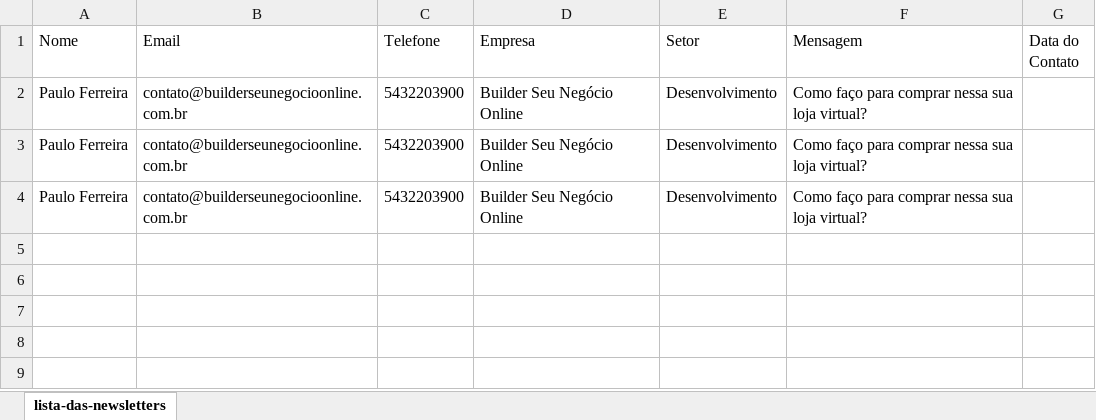
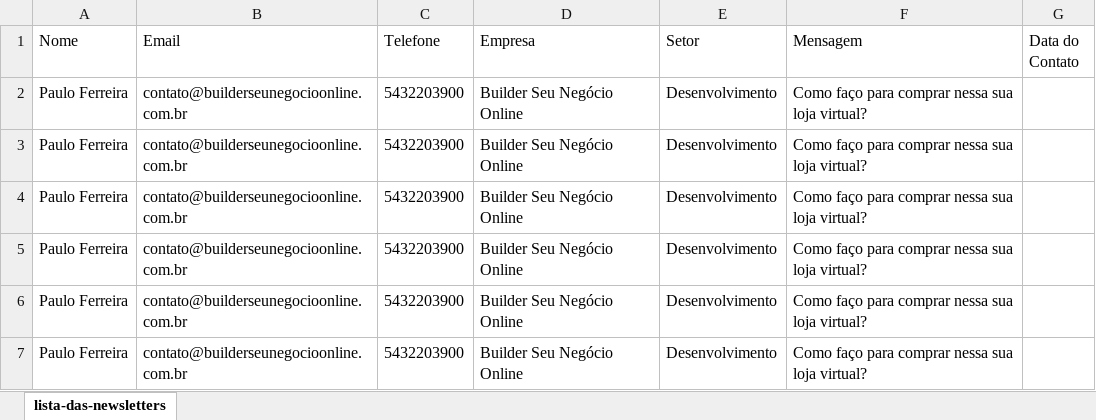
Before and after one commit to gabrielbastiani/BackEnd-API-Ecommerce, an Excel workbook: ListagemDosContatos.xlsx, sheet lista-das-newsletters, drawn as a sheet; values as stored, in another font and other column widths than the file's, no borders; the diff names each change by its address in the sheet, - before the commit and + after, or states it on an @@ line.

```diff
--- a/ListagemDosContatos.xlsx (sheet lista-das-newsletters)
+++ b/ListagemDosContatos.xlsx (sheet lista-das-newsletters)
+row 5: Paulo Ferreira | contato@builderseunegocioonline.com.br | 5432203900 | Builder Seu Negócio Online | Desenvolvimento | Como faço para comprar nessa sua loja virtual?
+row 6: Paulo Ferreira | contato@builderseunegocioonline.com.br | 5432203900 | Builder Seu Negócio Online | Desenvolvimento | Como faço para comprar nessa sua loja virtual?
+row 7: Paulo Ferreira | contato@builderseunegocioonline.com.br | 5432203900 | Builder Seu Negócio Online | Desenvolvimento | Como faço para comprar nessa sua loja virtual?
```
Also changed, not shown: 1 other file.
